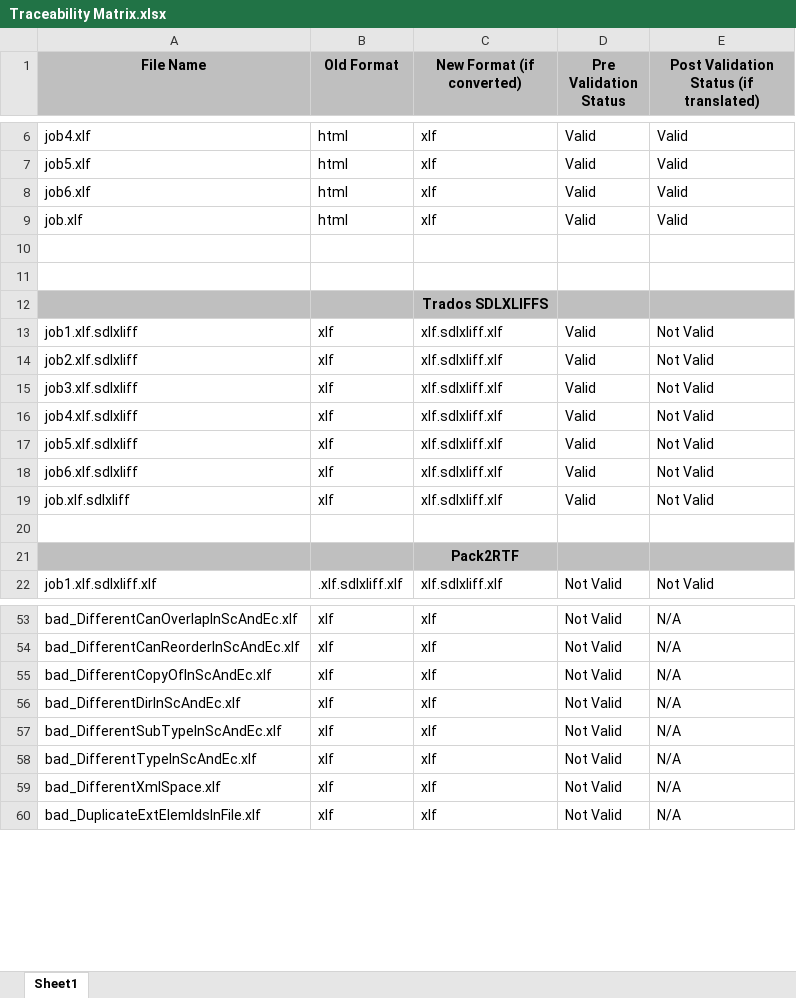
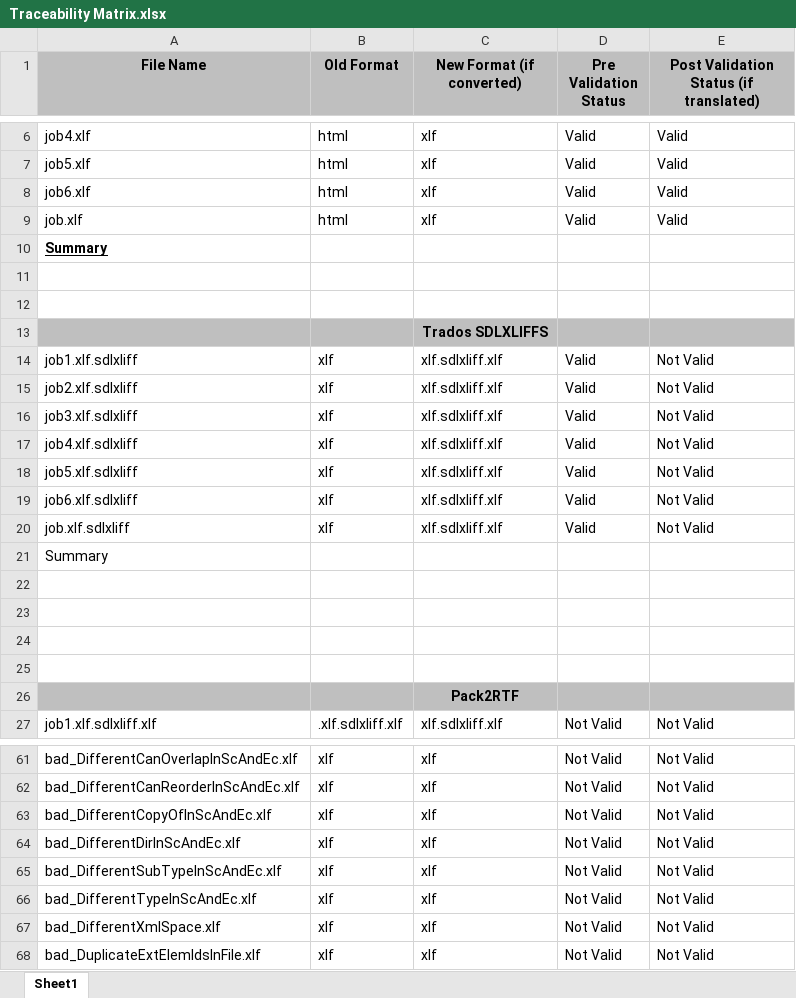
Before and after one commit to David-Bromell/Advanced-Translation-Technology-Systems-Project, an Excel workbook: Traceability Matrix.xlsx, sheet Sheet1, drawn as a sheet; only a part is shown, gaps mark what is left out; values as stored, in another font and other column widths than the file's, no borders; charts and pictures not drawn; addresses are those after the commit; the diff covers the shown part only; the diff names each change by its address in the sheet, - before the commit and + after, or states it on an @@ line.

```diff
--- a/Traceability Matrix.xlsx (sheet Sheet1)
+++ b/Traceability Matrix.xlsx (sheet Sheet1)
+row 10: Summary
+row 21: Summary
+row 22: (empty)
+row 23: (empty)
+row 24: (empty)
-E61:E68: N/A
+E61:E68: Not Valid
```
Also changed, not shown: other rows of this sheet, charts or pictures, 1 other file.
